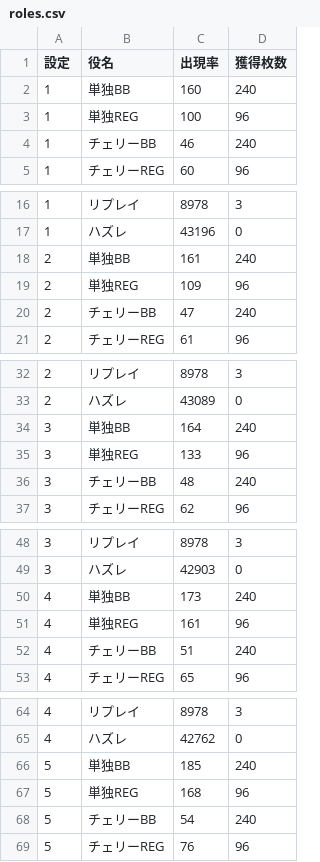
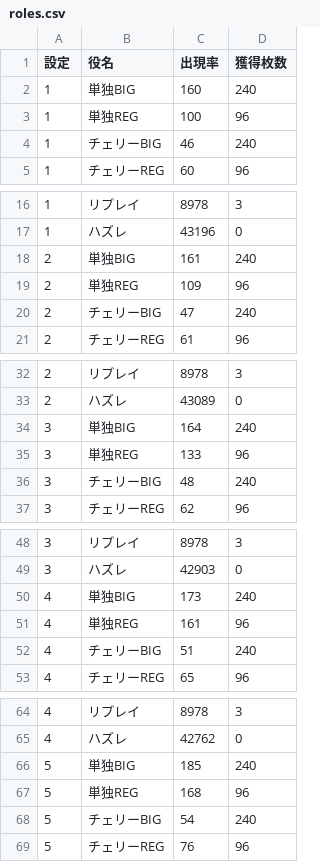
Before and after one commit to patn3314/slot-simulator, a CSV file: data/roles.csv, drawn as a sheet; only a part is shown, gaps mark what is left out; the diff covers the shown part only.

Commit message:
Add files via upload

```diff
--- a/data/roles.csv
+++ b/data/roles.csv
@@ -1,5 +1,5 @@
 設定,役名,出現率,獲得枚数
-1,単独BB,160,240
+1,単独BIG,160,240
 1,単独REG,100,96
-1,チェリーBB,46,240
+1,チェリーBIG,46,240
 1,チェリーREG,60,96
@@ -17,5 +17,5 @@
 1,ハズレ,43196,0
-2,単独BB,161,240
+2,単独BIG,161,240
 2,単独REG,109,96
-2,チェリーBB,47,240
+2,チェリーBIG,47,240
 2,チェリーREG,61,96
@@ -33,5 +33,5 @@
 2,ハズレ,43089,0
-3,単独BB,164,240
+3,単独BIG,164,240
 3,単独REG,133,96
-3,チェリーBB,48,240
+3,チェリーBIG,48,240
 3,チェリーREG,62,96
@@ -49,5 +49,5 @@
 3,ハズレ,42903,0
-4,単独BB,173,240
+4,単独BIG,173,240
 4,単独REG,161,96
-4,チェリーBB,51,240
+4,チェリーBIG,51,240
 4,チェリーREG,65,96
@@ -65,5 +65,5 @@
 4,ハズレ,42762,0
-5,単独BB,185,240
+5,単独BIG,185,240
 5,単独REG,168,96
-5,チェリーBB,54,240
+5,チェリーBIG,54,240
 5,チェリーREG,76,96
```
Also changed, not shown: 2 edited cells elsewhere in this file.
